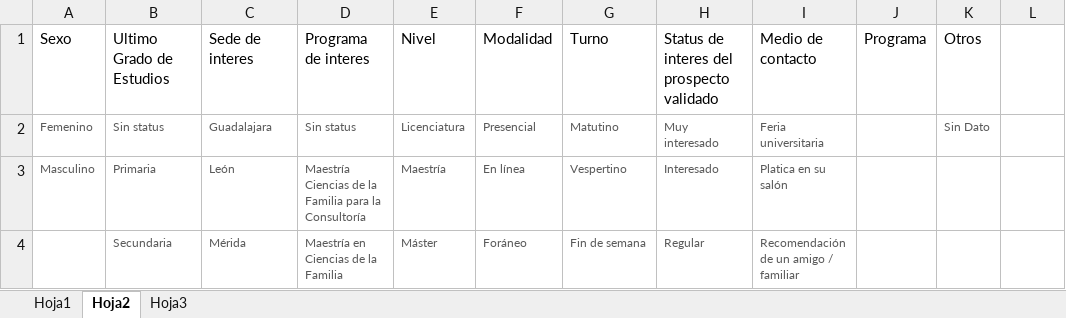
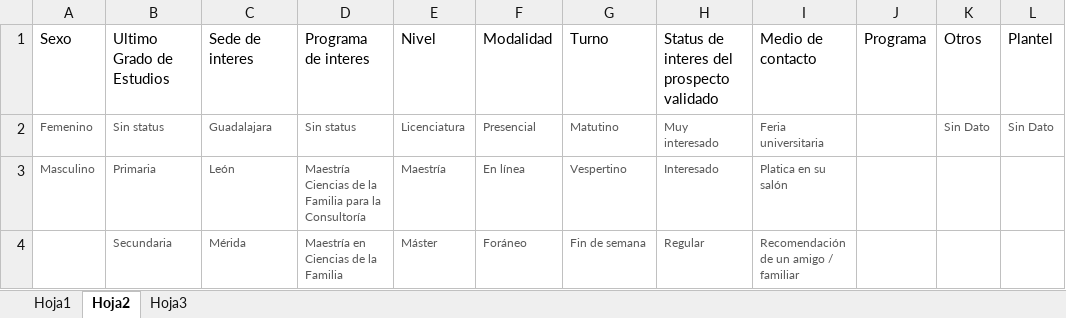
Before and after one commit to kailer89/isefcrm, an Excel workbook: public/ImportarExcel.xlsx, sheet Hoja2, drawn as a sheet; only a part is shown; values as stored, in another font and other column widths than the file's, no borders; the diff names each change by its address in the sheet, - before the commit and + after, or states it on an @@ line.

Commit message:
excel

```diff
--- a/public/ImportarExcel.xlsx (sheet Hoja2)
+++ b/public/ImportarExcel.xlsx (sheet Hoja2)
-L1: (empty)
+L1: Plantel
-L2: (empty)
+L2: Sin Dato
```
Also changed, not shown: sheet Hoja1.
